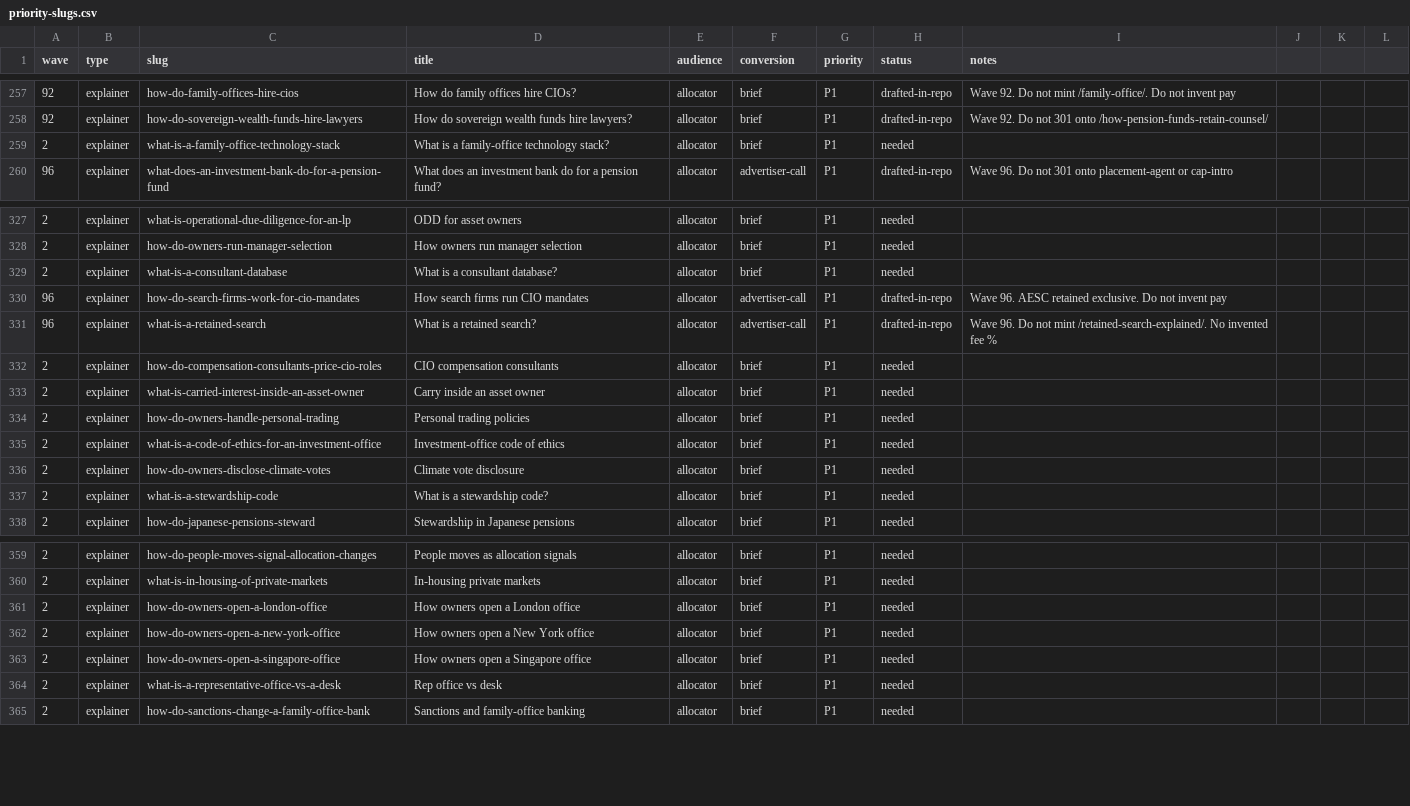
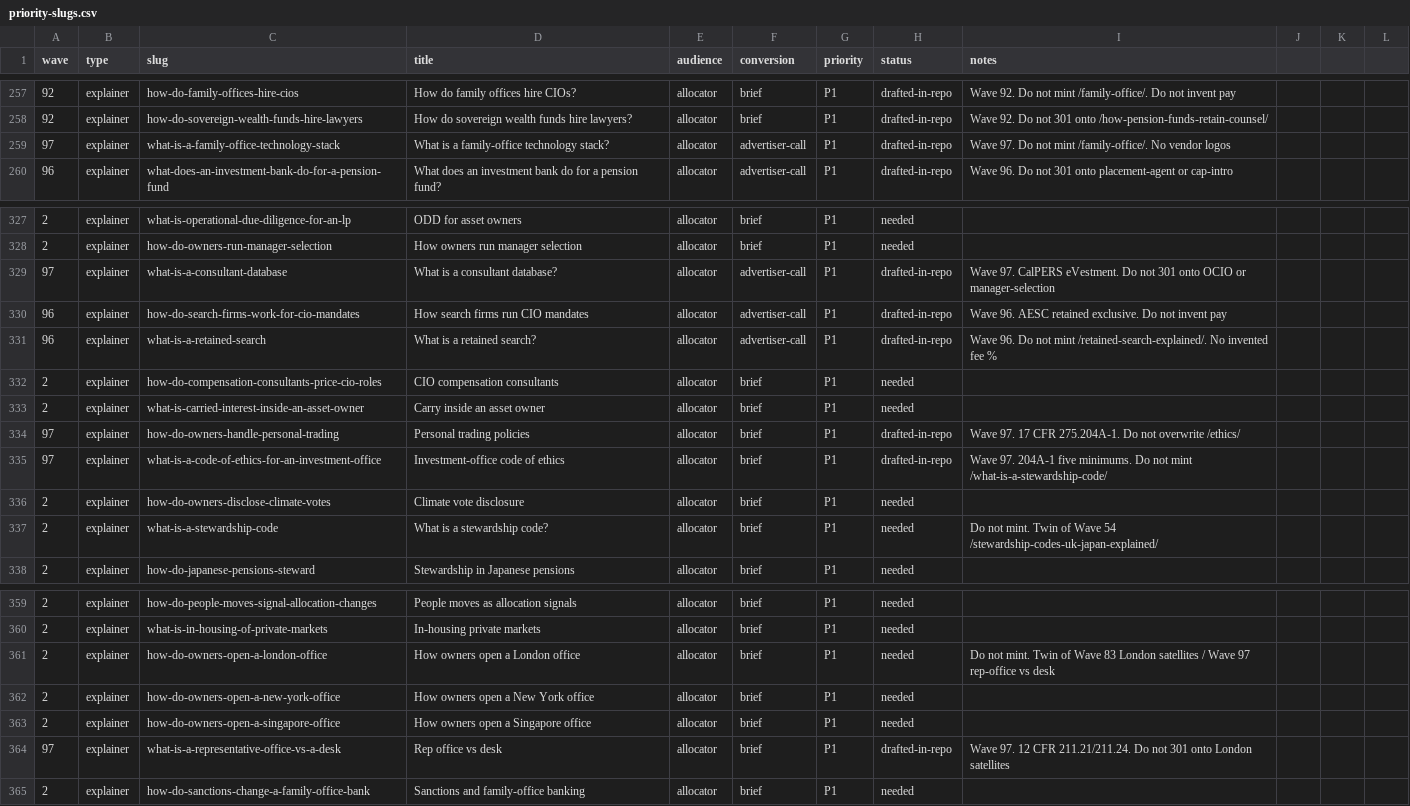
Before and after one commit to timcanada/uao-insurance-gate, a CSV file: seo-aeo/inventory/priority-slugs.csv, drawn as a sheet; only a part is shown, gaps mark what is left out.

```diff
--- a/seo-aeo/inventory/priority-slugs.csv
+++ b/seo-aeo/inventory/priority-slugs.csv
@@ -258,3 +258,3 @@ wave,type,slug,title,audience,conversion,priority,status,notes
 92,explainer,how-do-sovereign-wealth-funds-hire-lawyers,How do sovereign wealth funds hire lawyers?,allocator,brief,P1,drafted-in-repo,Wave 92. Do not 301 onto /how-pension-funds-retain-counsel/
-2,explainer,what-is-a-family-office-technology-stack,What is a family-office technology stack?,allocator,brief,P1,needed,
+97,explainer,what-is-a-family-office-technology-stack,What is a family-office technology stack?,allocator,advertiser-call,P1,drafted-in-repo,Wave 97. Do not mint /family-office/. No vendor logos
 96,explainer,what-does-an-investment-bank-do-for-a-pension-fund,What does an investment bank do for a pension fund?,allocator,advertiser-call,P1,drafted-in-repo,Wave 96. Do not 301 onto placement-agent or cap-intro
@@ -328,3 +328,3 @@ wave,type,slug,title,audience,conversion,priority,status,notes
 2,explainer,how-do-owners-run-manager-selection,How owners run manager selection,allocator,brief,P1,needed,
-2,explainer,what-is-a-consultant-database,What is a consultant database?,allocator,brief,P1,needed,
+97,explainer,what-is-a-consultant-database,What is a consultant database?,allocator,advertiser-call,P1,drafted-in-repo,Wave 97. CalPERS eVestment. Do not 301 onto OCIO or manager-selection
 96,explainer,how-do-search-firms-work-for-cio-mandates,How search firms run CIO mandates,allocator,advertiser-call,P1,drafted-in-repo,Wave 96. AESC retained exclusive. Do not invent pay
@@ -333,6 +333,6 @@ wave,type,slug,title,audience,conversion,priority,status,notes
 2,explainer,what-is-carried-interest-inside-an-asset-owner,Carry inside an asset owner,allocator,brief,P1,needed,
-2,explainer,how-do-owners-handle-personal-trading,Personal trading policies,allocator,brief,P1,needed,
-2,explainer,what-is-a-code-of-ethics-for-an-investment-office,Investment-office code of ethics,allocator,brief,P1,needed,
+97,explainer,how-do-owners-handle-personal-trading,Personal trading policies,allocator,brief,P1,drafted-in-repo,Wave 97. 17 CFR 275.204A-1. Do not overwrite /ethics/
+97,explainer,what-is-a-code-of-ethics-for-an-investment-office,Investment-office code of ethics,allocator,brief,P1,drafted-in-repo,Wave 97. 204A-1 five minimums. Do not mint /what-is-a-stewardship-code/
 2,explainer,how-do-owners-disclose-climate-votes,Climate vote disclosure,allocator,brief,P1,needed,
-2,explainer,what-is-a-stewardship-code,What is a stewardship code?,allocator,brief,P1,needed,
+2,explainer,what-is-a-stewardship-code,What is a stewardship code?,allocator,brief,P1,needed,Do not mint. Twin of Wave 54 /stewardship-codes-uk-japan-explained/
 2,explainer,how-do-japanese-pensions-steward,Stewardship in Japanese pensions,allocator,brief,P1,needed,
@@ -360,6 +360,6 @@ wave,type,slug,title,audience,conversion,priority,status,notes
 2,explainer,what-is-in-housing-of-private-markets,In-housing private markets,allocator,brief,P1,needed,
-2,explainer,how-do-owners-open-a-london-office,How owners open a London office,allocator,brief,P1,needed,
+2,explainer,how-do-owners-open-a-london-office,How owners open a London office,allocator,brief,P1,needed,Do not mint. Twin of Wave 83 London satellites / Wave 97 rep-office vs desk
 2,explainer,how-do-owners-open-a-new-york-office,How owners open a New York office,allocator,brief,P1,needed,
 2,explainer,how-do-owners-open-a-singapore-office,How owners open a Singapore office,allocator,brief,P1,needed,
-2,explainer,what-is-a-representative-office-vs-a-desk,Rep office vs desk,allocator,brief,P1,needed,
+97,explainer,what-is-a-representative-office-vs-a-desk,Rep office vs desk,allocator,brief,P1,drafted-in-repo,Wave 97. 12 CFR 211.21/211.24. Do not 301 onto London satellites
 2,explainer,how-do-sanctions-change-a-family-office-bank,Sanctions and family-office banking,allocator,brief,P1,needed,
```
Also changed, not shown: seo-aeo/inventory/keyword-board.csv, 18 other files.
